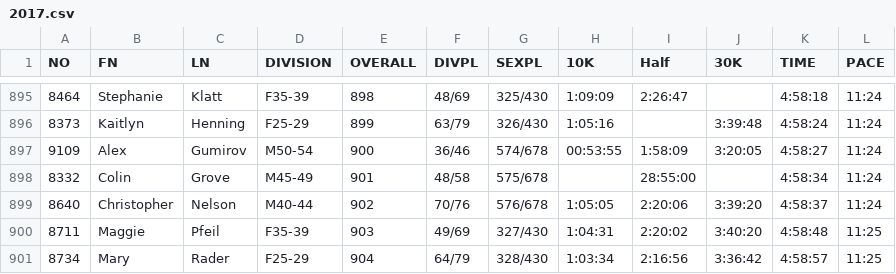
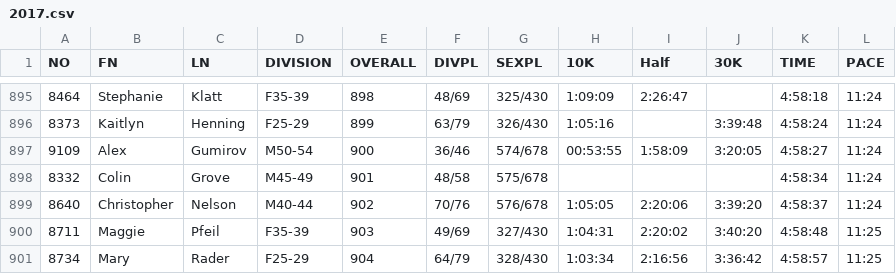
Before and after one commit to theandyb/830project, a CSV file: data/madison/2017.csv, drawn as a sheet; only a part is shown, gaps mark what is left out.

```diff
--- a/data/madison/2017.csv
+++ b/data/madison/2017.csv
@@ -897,3 +897,3 @@ NO,FN,LN,DIVISION,OVERALL,DIVPL,SEXPL,10K,Half,30K,TIME,PACE
 9109,Alex,Gumirov,M50-54,900,36/46,574/678,00:53:55,1:58:09,3:20:05,4:58:27,11:24
-8332,Colin,Grove,M45-49,901,48/58,575/678,,28:55:00,,4:58:34,11:24
+8332,Colin,Grove,M45-49,901,48/58,575/678,,,,4:58:34,11:24
 8640,Christopher,Nelson,M40-44,902,70/76,576/678,1:05:05,2:20:06,3:39:20,4:58:37,11:24
```
Also changed, not shown: 8 other files.
